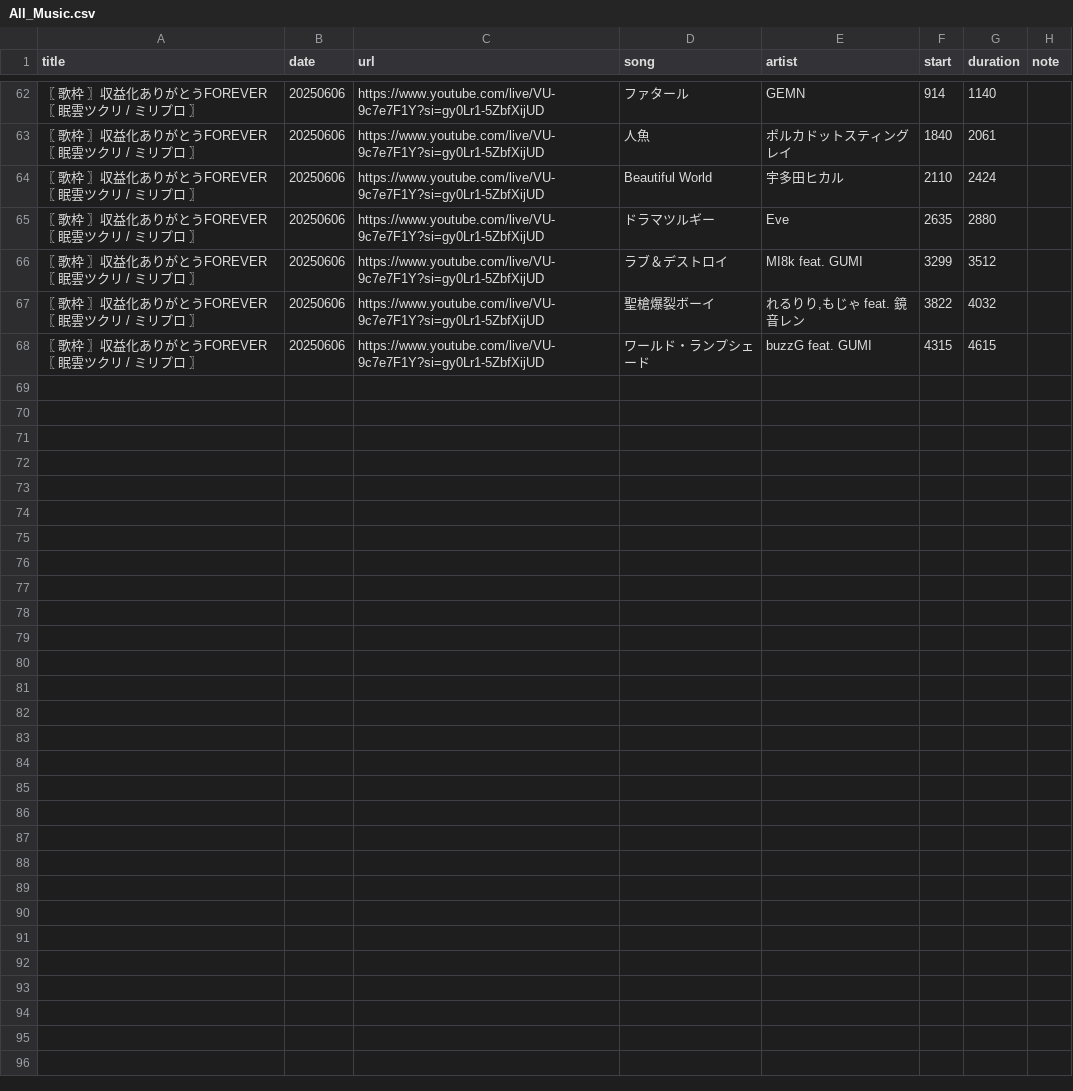
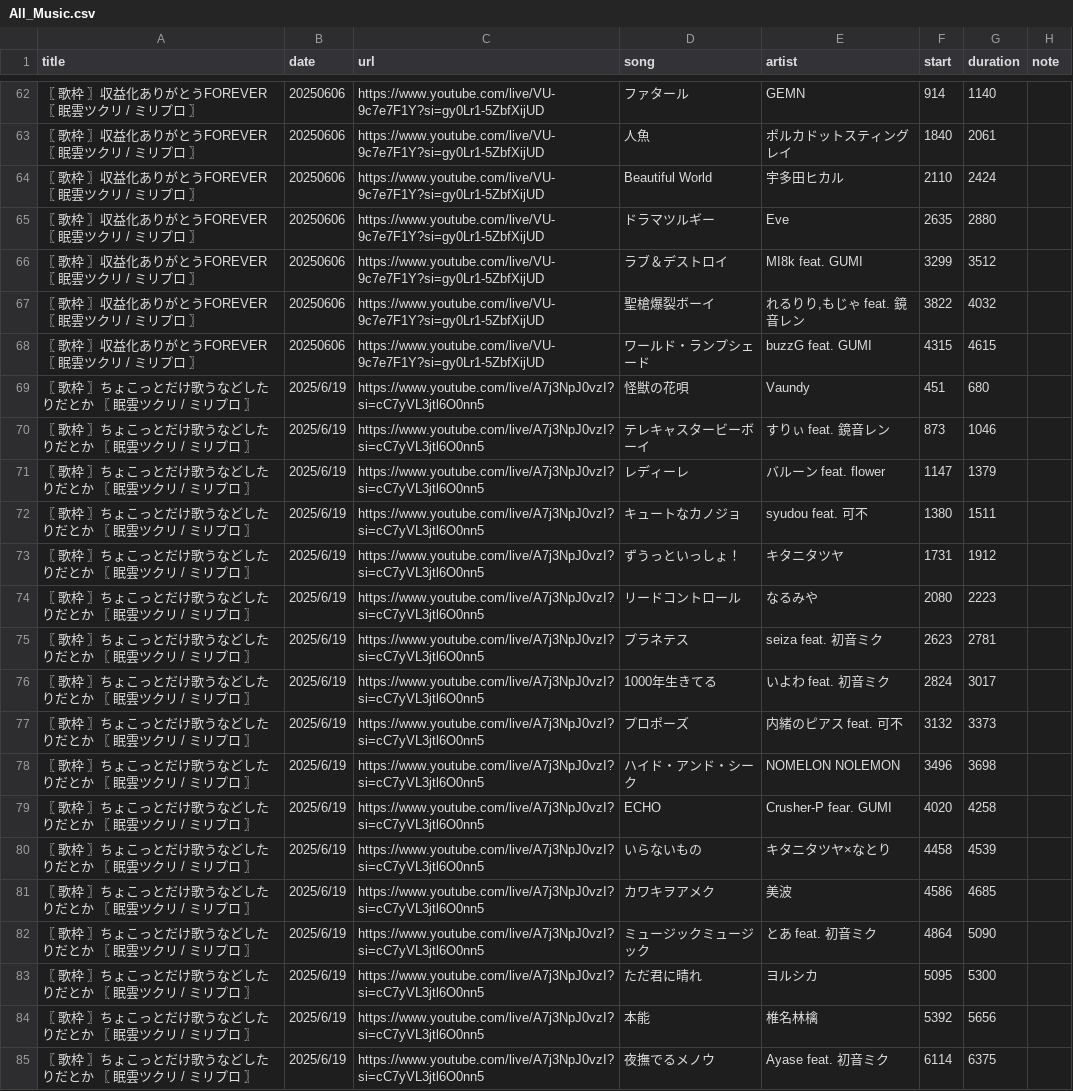
Before and after one commit to whiteBord000/TsukuriMugen, a CSV file: youtube_site/csv/All_Music.csv, drawn as a sheet; only a part is shown, gaps mark what is left out; the diff names each change by its address in the sheet, - before the commit and + after, or states it on an @@ line.

```diff
--- a/youtube_site/csv/All_Music.csv
+++ b/youtube_site/csv/All_Music.csv
+row 69: 〖 歌枠 〗ちょこっとだけ歌うなどしたりだとか 〖 眠雲ツクリ / ミリプロ 〗 | 2025/6/19 | https://www.youtube.com/live/A7j3NpJ0vzI?si=cC7yVL3jtl6O0nn5 | 怪獣の花唄 | Vaundy | 451 | 680
+row 70: 〖 歌枠 〗ちょこっとだけ歌うなどしたりだとか 〖 眠雲ツクリ / ミリプロ 〗 | 2025/6/19 | https://www.youtube.com/live/A7j3NpJ0vzI?si=cC7yVL3jtl6O0nn5 | テレキャスタービーボーイ | すりぃ feat. 鏡音レン | 873 | 1046
+row 71: 〖 歌枠 〗ちょこっとだけ歌うなどしたりだとか 〖 眠雲ツクリ / ミリプロ 〗 | 2025/6/19 | https://www.youtube.com/live/A7j3NpJ0vzI?si=cC7yVL3jtl6O0nn5 | レディーレ | バルーン feat. flower | 1147 | 1379
+row 72: 〖 歌枠 〗ちょこっとだけ歌うなどしたりだとか 〖 眠雲ツクリ / ミリプロ 〗 | 2025/6/19 | https://www.youtube.com/live/A7j3NpJ0vzI?si=cC7yVL3jtl6O0nn5 | キュートなカノジョ | syudou feat. 可不 | 1380 | 1511
+row 73: 〖 歌枠 〗ちょこっとだけ歌うなどしたりだとか 〖 眠雲ツクリ / ミリプロ 〗 | 2025/6/19 | https://www.youtube.com/live/A7j3NpJ0vzI?si=cC7yVL3jtl6O0nn5 | ずうっといっしょ！ | キタニタツヤ | 1731 | 1912
+row 74: 〖 歌枠 〗ちょこっとだけ歌うなどしたりだとか 〖 眠雲ツクリ / ミリプロ 〗 | 2025/6/19 | https://www.youtube.com/live/A7j3NpJ0vzI?si=cC7yVL3jtl6O0nn5 | リードコントロール | なるみや | 2080 | 2223
+row 75: 〖 歌枠 〗ちょこっとだけ歌うなどしたりだとか 〖 眠雲ツクリ / ミリプロ 〗 | 2025/6/19 | https://www.youtube.com/live/A7j3NpJ0vzI?si=cC7yVL3jtl6O0nn5 | プラネテス | seiza feat. 初音ミク | 2623 | 2781
+row 76: 〖 歌枠 〗ちょこっとだけ歌うなどしたりだとか 〖 眠雲ツクリ / ミリプロ 〗 | 2025/6/19 | https://www.youtube.com/live/A7j3NpJ0vzI?si=cC7yVL3jtl6O0nn5 | 1000年生きてる | いよわ feat. 初音ミク | 2824 | 3017
+row 77: 〖 歌枠 〗ちょこっとだけ歌うなどしたりだとか 〖 眠雲ツクリ / ミリプロ 〗 | 2025/6/19 | https://www.youtube.com/live/A7j3NpJ0vzI?si=cC7yVL3jtl6O0nn5 | プロポーズ | 内緒のピアス feat. 可不 | 3132 | 3373
+row 78: 〖 歌枠 〗ちょこっとだけ歌うなどしたりだとか 〖 眠雲ツクリ / ミリプロ 〗 | 2025/6/19 | https://www.youtube.com/live/A7j3NpJ0vzI?si=cC7yVL3jtl6O0nn5 | ハイド・アンド・シーク | NOMELON NOLEMON | 3496 | 3698
+row 79: 〖 歌枠 〗ちょこっとだけ歌うなどしたりだとか 〖 眠雲ツクリ / ミリプロ 〗 | 2025/6/19 | https://www.youtube.com/live/A7j3NpJ0vzI?si=cC7yVL3jtl6O0nn5 | ECHO | Crusher-P fear. GUMI | 4020 | 4258
+row 80: 〖 歌枠 〗ちょこっとだけ歌うなどしたりだとか 〖 眠雲ツクリ / ミリプロ 〗 | 2025/6/19 | https://www.youtube.com/live/A7j3NpJ0vzI?si=cC7yVL3jtl6O0nn5 | いらないもの | キタニタツヤ×なとり | 4458 | 4539
+row 81: 〖 歌枠 〗ちょこっとだけ歌うなどしたりだとか 〖 眠雲ツクリ / ミリプロ 〗 | 2025/6/19 | https://www.youtube.com/live/A7j3NpJ0vzI?si=cC7yVL3jtl6O0nn5 | カワキヲアメク | 美波 | 4586 | 4685
+row 82: 〖 歌枠 〗ちょこっとだけ歌うなどしたりだとか 〖 眠雲ツクリ / ミリプロ 〗 | 2025/6/19 | https://www.youtube.com/live/A7j3NpJ0vzI?si=cC7yVL3jtl6O0nn5 | ミュージックミュージック | とあ feat. 初音ミク | 4864 | 5090
+row 83: 〖 歌枠 〗ちょこっとだけ歌うなどしたりだとか 〖 眠雲ツクリ / ミリプロ 〗 | 2025/6/19 | https://www.youtube.com/live/A7j3NpJ0vzI?si=cC7yVL3jtl6O0nn5 | ただ君に晴れ | ヨルシカ | 5095 | 5300
+row 84: 〖 歌枠 〗ちょこっとだけ歌うなどしたりだとか 〖 眠雲ツクリ / ミリプロ 〗 | 2025/6/19 | https://www.youtube.com/live/A7j3NpJ0vzI?si=cC7yVL3jtl6O0nn5 | 本能 | 椎名林檎 | 5392 | 5656
+row 85: 〖 歌枠 〗ちょこっとだけ歌うなどしたりだとか 〖 眠雲ツクリ / ミリプロ 〗 | 2025/6/19 | https://www.youtube.com/live/A7j3NpJ0vzI?si=cC7yVL3jtl6O0nn5 | 夜撫でるメノウ | Ayase feat. 初音ミク | 6114 | 6375
```
Also changed, not shown: 2 other files.
